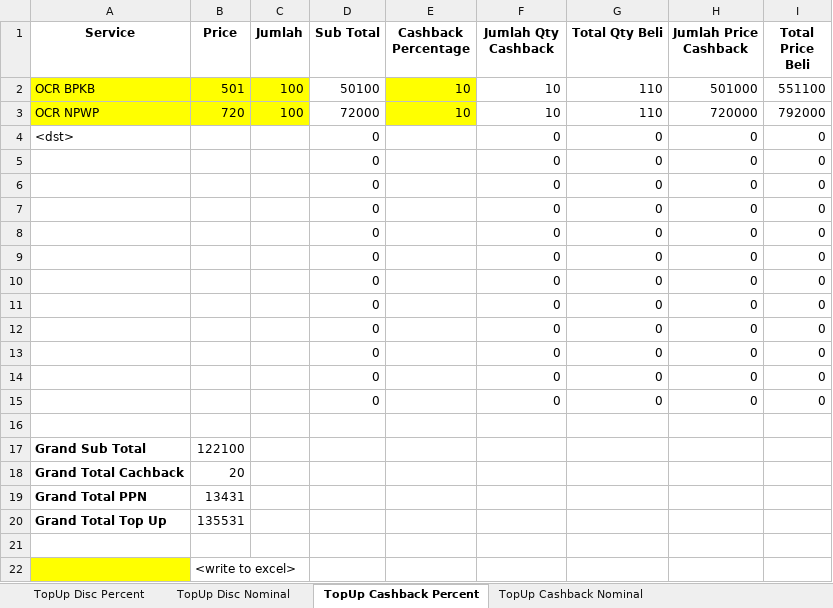
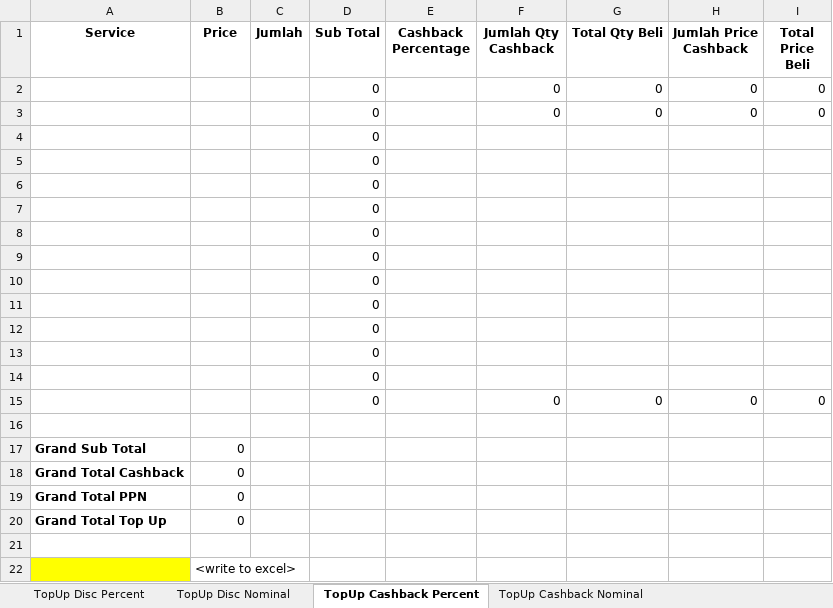
Before and after one commit to qcadins/ATAPIAAS, an Excel workbook: Simulasi/Simulasi Hitung Top Up Using Coupon.xlsx, sheet TopUp Cashback Percent, drawn as a sheet; values as stored, in another font and other column widths than the file's, no borders; removed rows and columns are numbered as before the commit, all else as after; the diff names each change by its address in the sheet, - before the commit and + after, or states it on an @@ line.

```diff
--- a/Simulasi/Simulasi Hitung Top Up Using Coupon.xlsx (sheet TopUp Cashback Percent)
+++ b/Simulasi/Simulasi Hitung Top Up Using Coupon.xlsx (sheet TopUp Cashback Percent)
-row 2: OCR BPKB | 501 | 100 | 50100 | 10 | 10 | 110 | 501000 | 551100
-row 3: OCR NPWP | 720 | 100 | 72000 | 10 | 10 | 110 | 720000 | 792000
-row 4: <dst> |  |  | 0 |  | 0 | 0 | 0 | 0
-row 7:  |  |  | 0 |  | 0 | 0 | 0 | 0
-row 8:  |  |  | 0 |  | 0 | 0 | 0 | 0
-row 9:  |  |  | 0 |  | 0 | 0 | 0 | 0
-row 10:  |  |  | 0 |  | 0 | 0 | 0 | 0
-row 11:  |  |  | 0 |  | 0 | 0 | 0 | 0
-row 12:  |  |  | 0 |  | 0 | 0 | 0 | 0
-row 13:  |  |  | 0 |  | 0 | 0 | 0 | 0
-row 14:  |  |  | 0 |  | 0 | 0 | 0 | 0
+row 4:  |  |  | 0
+row 5:  |  |  | 0
+row 6:  |  |  | 0
+row 7:  |  |  | 0
+row 8:  |  |  | 0
+row 9:  |  |  | 0
+row 10:  |  |  | 0
+row 11:  |  |  | 0
+row 12:  |  |  | 0
+row 13:  |  |  | 0
+row 14:  |  |  | 0
-B17 (Price): 122100
+B17 (Price): 0
-row 18: Grand Total Cachback | 20
+row 18: Grand Total Cashback | 0
-B19 (Price): 13431
+B19 (Price): 0
-B20 (Price): 135531
+B20 (Price): 0
```
Also changed, not shown: sheet TopUp Disc Percent, sheet TopUp Cashback Nominal, formulas that keep their value, Excel/2. APIAAS.xlsx, 2 other files.
